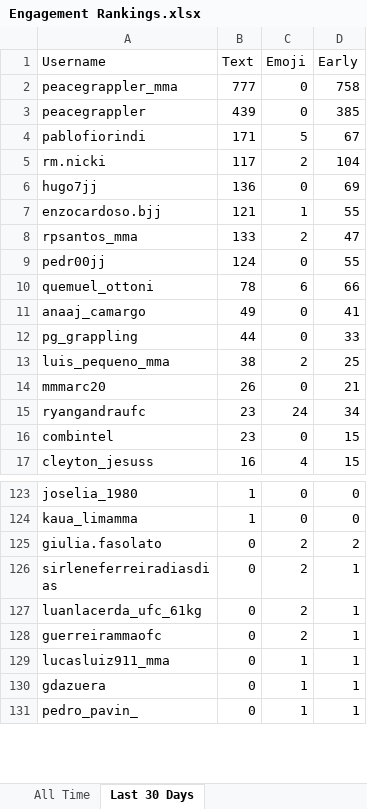
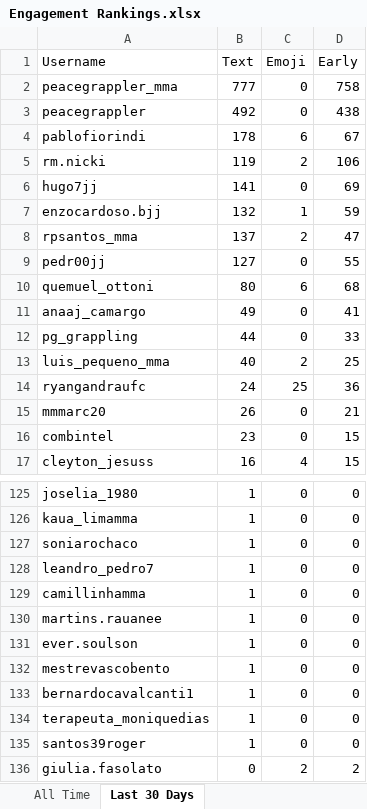
Before and after one commit to paxlucta/peace-grappler, an Excel workbook: Engagement Rankings.xlsx, sheet Last 30 Days, drawn as a sheet; only a part is shown, gaps mark what is left out; the shorter side is filled out with more unchanged rows; values as stored, in another font and other column widths than the file's, no borders; removed rows and columns are numbered as before the commit, all else as after; the diff covers the shown part only; the diff names each change by its address in the sheet, - before the commit and + after, or states it on an @@ line.

```diff
--- a/Engagement Rankings.xlsx (sheet Last 30 Days)
+++ b/Engagement Rankings.xlsx (sheet Last 30 Days)
-B3 (Text): 439
+B3 (Text): 492
-D3 (Early): 385
+D3 (Early): 438
-B4 (Text): 171
+B4 (Text): 178
-C4 (Emoji): 5
+C4 (Emoji): 6
-B5 (Text): 117
+B5 (Text): 119
-D5 (Early): 104
+D5 (Early): 106
-B6 (Text): 136
+B6 (Text): 141
-B7 (Text): 121
+B7 (Text): 132
-D7 (Early): 55
+D7 (Early): 59
-B8 (Text): 133
+B8 (Text): 137
-B9 (Text): 124
+B9 (Text): 127
-B10 (Text): 78
+B10 (Text): 80
-D10 (Early): 66
+D10 (Early): 68
-B13 (Text): 38
+B13 (Text): 40
+row 14: ryangandraufc | 24 | 25 | 36
-row 15: ryangandraufc | 23 | 24 | 34
+row 127: soniarochaco | 1 | 0 | 0
+row 128: leandro_pedro7 | 1 | 0 | 0
+row 129: camillinhamma | 1 | 0 | 0
+row 130: martins.rauanee | 1 | 0 | 0
+row 131: ever.soulson | 1 | 0 | 0
+row 132: mestrevascobento | 1 | 0 | 0
+row 133: bernardocavalcanti1 | 1 | 0 | 0
+row 134: terapeuta_moniquedias | 1 | 0 | 0
+row 135: santos39roger | 1 | 0 | 0
```
Also changed, not shown: 8 added rows and 2 removed rows elsewhere in this sheet, sheet All Time, Engagement Rankings 2026-04.xlsx, 9 other files.
